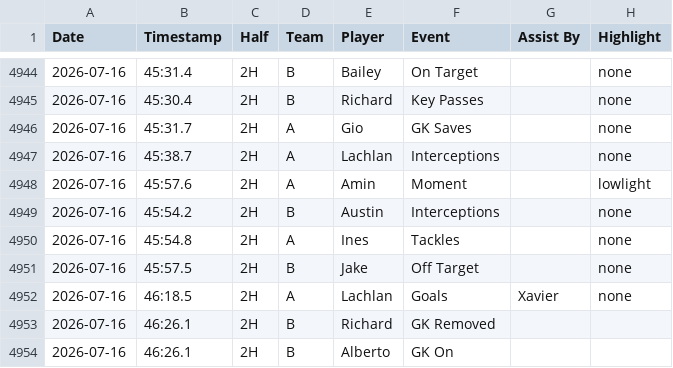
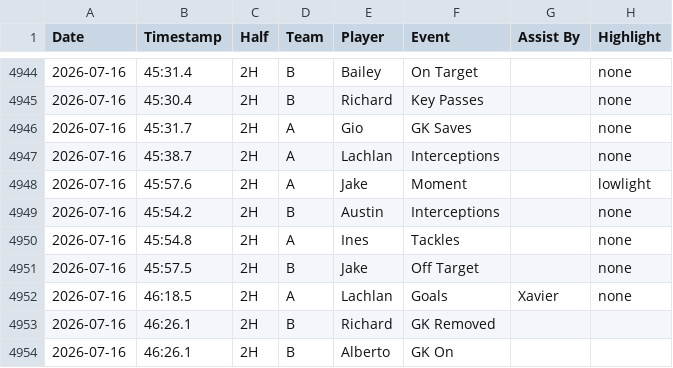
Before and after one commit to Lachiee/aero_soccer, a CSV file: events.csv, drawn as a sheet; only a part is shown, gaps mark what is left out; the diff names each change by its address in the sheet, - before the commit and + after, or states it on an @@ line.

Commit message:
Update events.csv

```diff
--- a/events.csv
+++ b/events.csv
-E4948 (Player): Amin
+E4948 (Player): Jake
```
